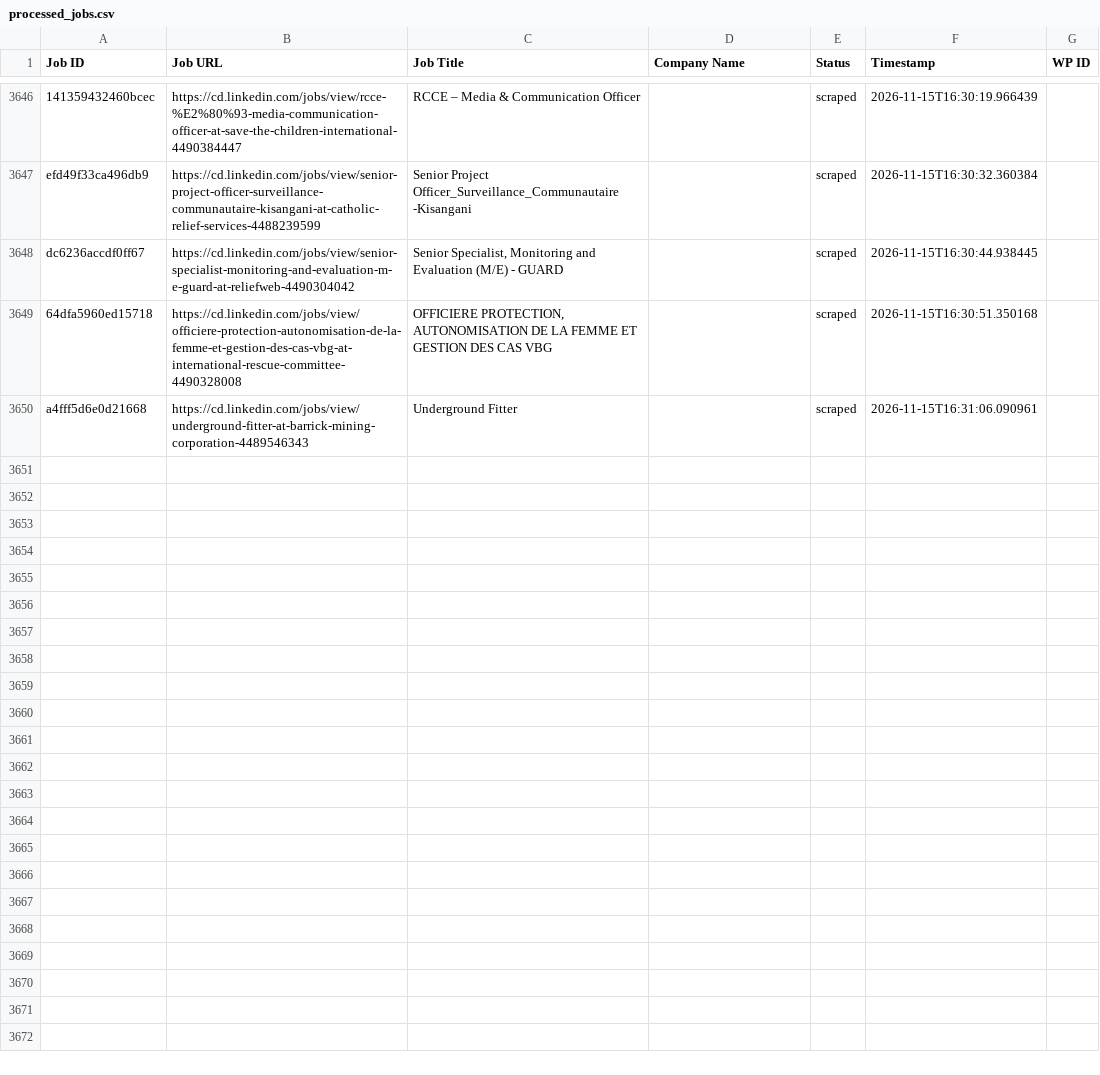
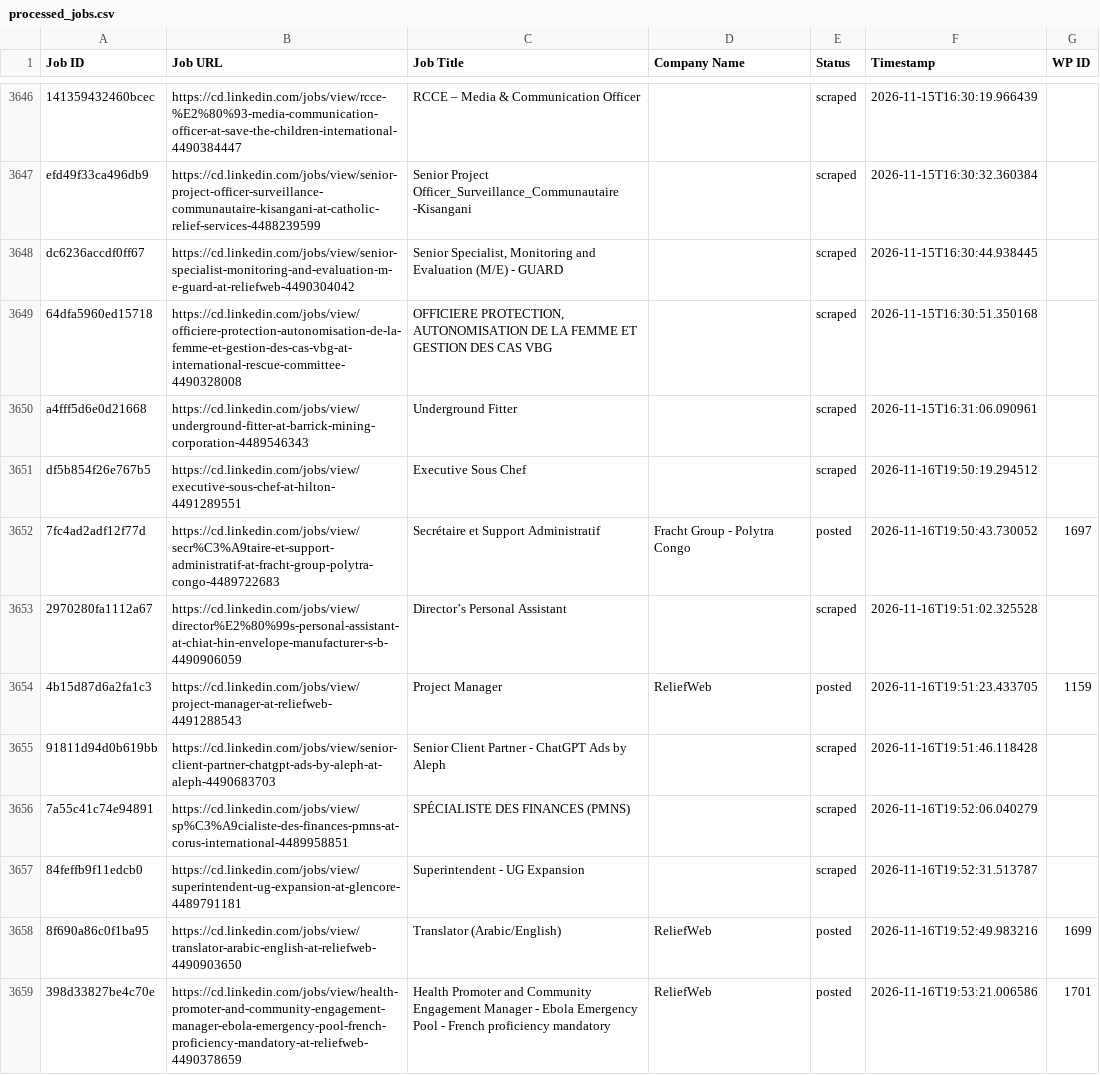
Before and after one commit to vindoky/cd, a CSV file: processed_jobs.csv, drawn as a sheet; only a part is shown, gaps mark what is left out.

```diff
--- a/processed_jobs.csv
+++ b/processed_jobs.csv
@@ -3656 +3656,10 @@ dc6236accdf0ff67,https://cd.linkedin.com/jobs/view/senior-specialist-monitoring-
 a4fff5d6e0d21668,https://cd.linkedin.com/jobs/view/underground-fitter-at-barrick-mining-corporation-4489546343,Underground Fitter,,scraped,2026-11-15T16:31:06.090961,
+df5b854f26e767b5,https://cd.linkedin.com/jobs/view/executive-sous-chef-at-hilton-4491289551,Executive Sous Chef,,scraped,2026-11-16T19:50:19.294512,
+7fc4ad2adf12f77d,https://cd.linkedin.com/jobs/view/secr%C3%A9taire-et-support-administratif-at-fracht-group-polytra-congo-4489722683,Secrétaire et Support Administratif,Fracht Group - Polytra Congo,posted,2026-11-16T19:50:43.730052,1697
+2970280fa1112a67,https://cd.linkedin.com/jobs/view/director%E2%80%99s-personal-assistant-at-chiat-hin-envelope-manufacturer-s-b-4490906059,Director’s Personal Assistant,,scraped,2026-11-16T19:51:02.325528,
+4b15d87d6a2fa1c3,https://cd.linkedin.com/jobs/view/project-manager-at-reliefweb-4491288543,Project Manager,ReliefWeb,posted,2026-11-16T19:51:23.433705,1159
+91811d94d0b619bb,https://cd.linkedin.com/jobs/view/senior-client-partner-chatgpt-ads-by-aleph-at-aleph-4490683703,Senior Client Partner - ChatGPT Ads by Aleph,,scraped,2026-11-16T19:51:46.118428,
+7a55c41c74e94891,https://cd.linkedin.com/jobs/view/sp%C3%A9cialiste-des-finances-pmns-at-corus-international-4489958851,SPÉCIALISTE DES FINANCES (PMNS),,scraped,2026-11-16T19:52:06.040279,
+84feffb9f11edcb0,https://cd.linkedin.com/jobs/view/superintendent-ug-expansion-at-glencore-4489791181,Superintendent - UG Expansion,,scraped,2026-11-16T19:52:31.513787,
+8f690a86c0f1ba95,https://cd.linkedin.com/jobs/view/translator-arabic-english-at-reliefweb-4490903650,Translator (Arabic/English),ReliefWeb,posted,2026-11-16T19:52:49.983216,1699
+398d33827be4c70e,https://cd.linkedin.com/jobs/view/health-promoter-and-community-engagement-manager-ebola-emergency-pool-french-proficiency-mandatory-at-reliefweb-4490378659,Health Promoter and Community Engagement Manager - Ebola Emergency Pool - French proficiency mandatory,ReliefWeb,posted,2026-11-16T19:53:21.006586,1701
```
